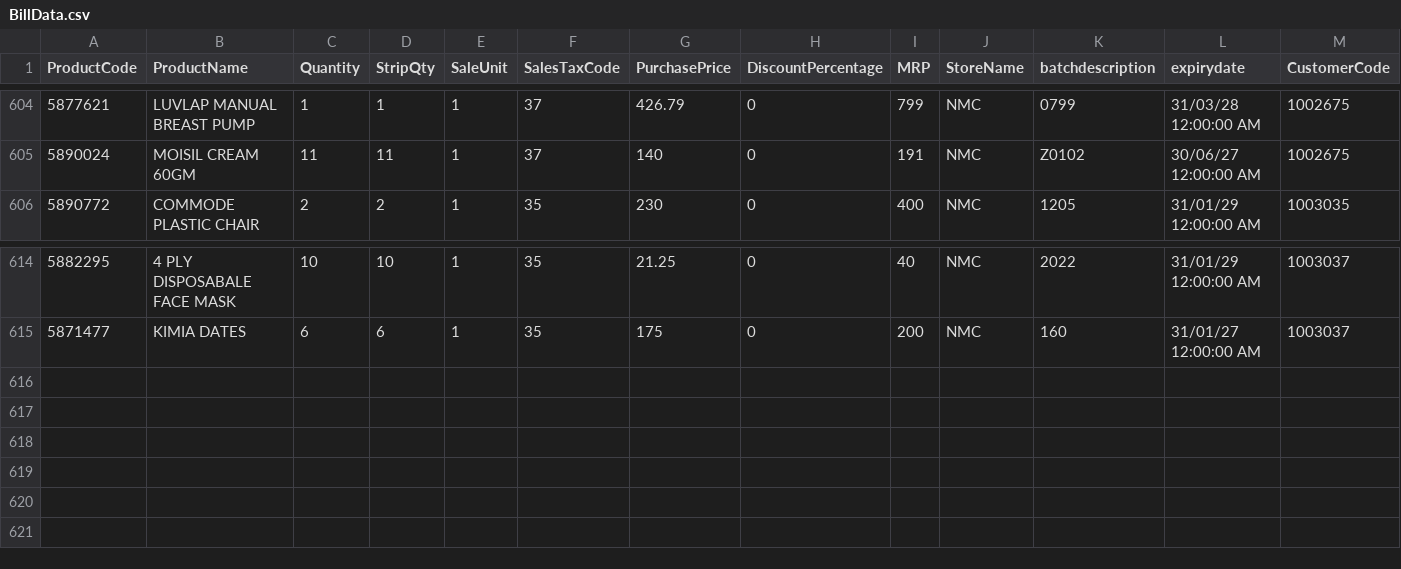
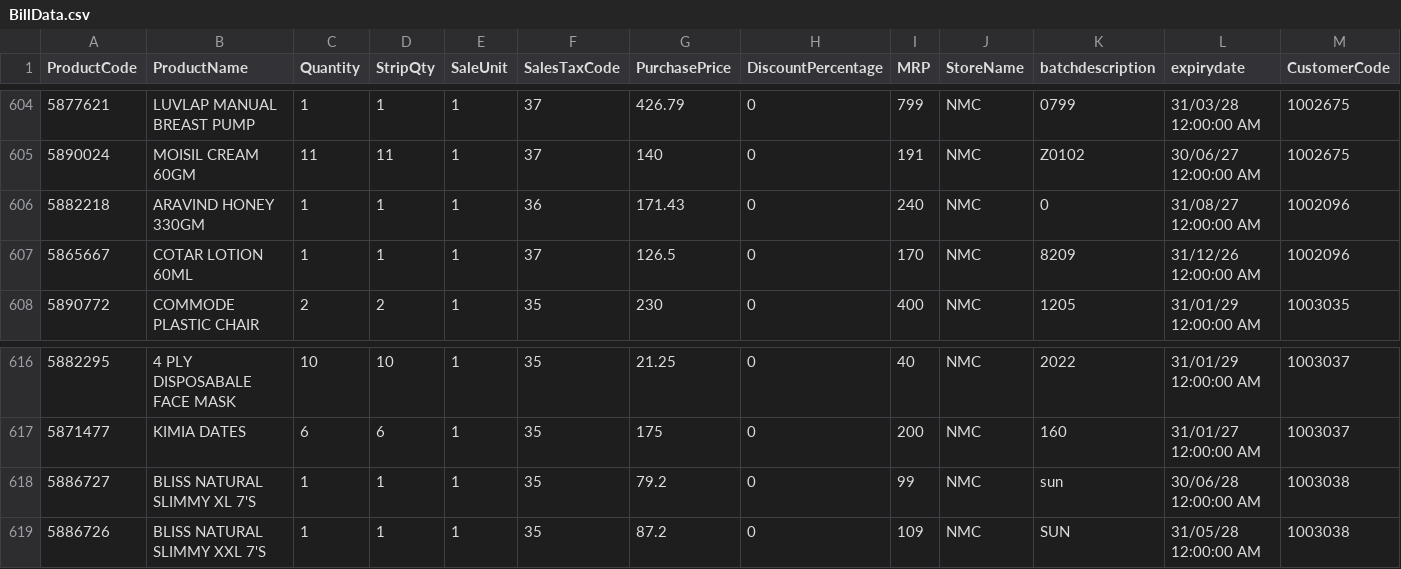
Before and after one commit to JanaPonnusamy/BillexportWEb, a CSV file: uploads/BillData.csv, drawn as a sheet; only a part is shown, gaps mark what is left out; rows hold the shown columns only; the diff names each change by its address in the sheet, - before the commit and + after, or states it on an @@ line.

Commit message:
Auto-update BillData.csv - 2025-09-18 16:02:32

```diff
--- a/uploads/BillData.csv
+++ b/uploads/BillData.csv
+row 606: 5882218 | ARAVIND HONEY 330GM | 1 | 1 | 1 | 36 | 171.43 | 0 | 240 | NMC | 0 | 31/08/27 12:00:00 AM | 1002096
+row 607: 5865667 | COTAR LOTION 60ML | 1 | 1 | 1 | 37 | 126.5 | 0 | 170 | NMC | 8209 | 31/12/26 12:00:00 AM | 1002096
+row 618: 5886727 | BLISS NATURAL SLIMMY XL 7'S | 1 | 1 | 1 | 35 | 79.2 | 0 | 99 | NMC | sun | 30/06/28 12:00:00 AM | 1003038
+row 619: 5886726 | BLISS NATURAL SLIMMY XXL 7'S | 1 | 1 | 1 | 35 | 87.2 | 0 | 109 | NMC | SUN | 31/05/28 12:00:00 AM | 1003038
```
